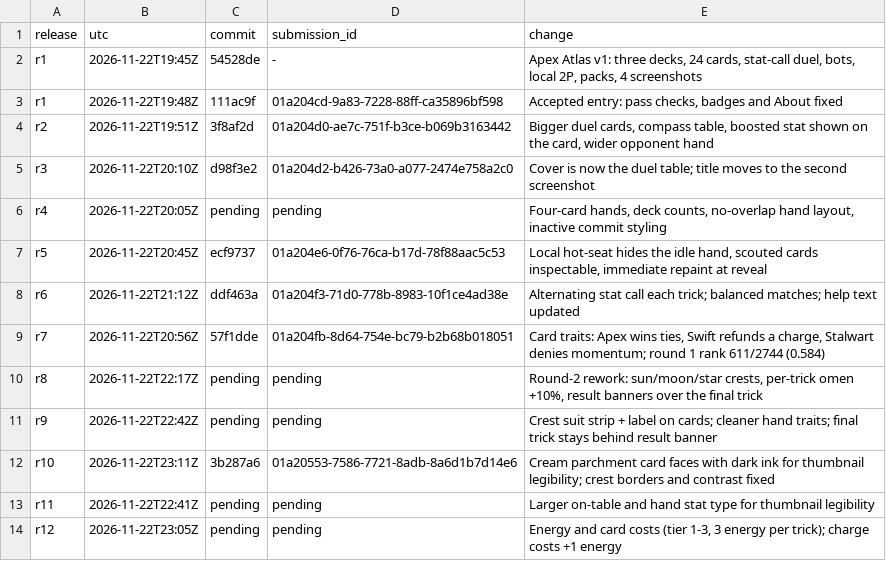
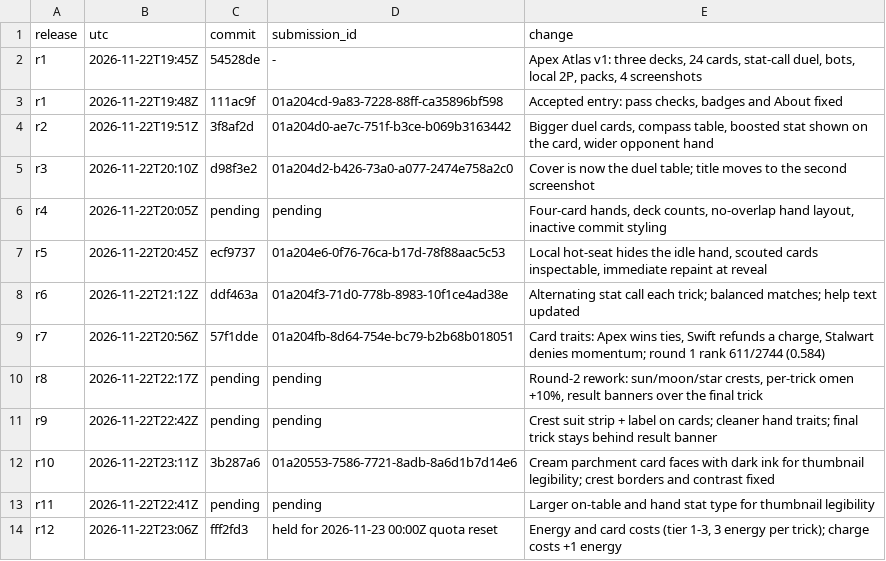
Before and after one commit to trolloks/trolloks-apex-atlas, a TSV file: CHANGELOG.tsv, drawn as a sheet.

Commit message:
Record v12 held for quota reset

```diff
--- a/CHANGELOG.tsv
+++ b/CHANGELOG.tsv
@@ -13,2 +13,2 @@ r10	2026-11-22T23:11Z	3b287a6	01a20553-7586-7721-8adb-8a6d1b7d14e6	Cream parchme
 r11	2026-11-22T22:41Z	pending	pending	Larger on-table and hand stat type for thumbnail legibility
-r12	2026-11-22T23:05Z	pending	pending	Energy and card costs (tier 1-3, 3 energy per trick); charge costs +1 energy
+r12	2026-11-22T23:06Z	fff2fd3	held for 2026-11-23 00:00Z quota reset	Energy and card costs (tier 1-3, 3 energy per trick); charge costs +1 energy
```
